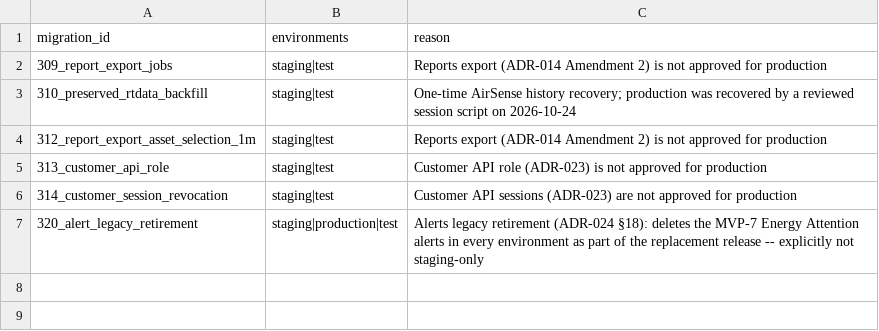
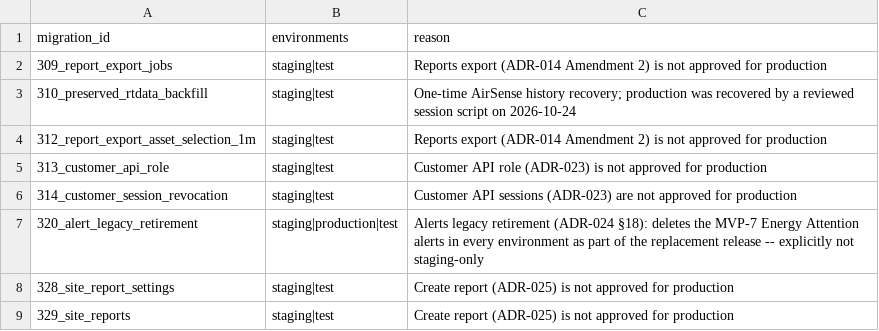
Before and after one commit to avinash-wisewatts/ems-platform, a CSV file: postgres/migration_environment_scope.csv, drawn as a sheet; the diff names each change by its address in the sheet, - before the commit and + after, or states it on an @@ line.

```diff
--- a/postgres/migration_environment_scope.csv
+++ b/postgres/migration_environment_scope.csv
+row 8: 328_site_report_settings | staging|test | Create report (ADR-025) is not approved for production
+row 9: 329_site_reports | staging|test | Create report (ADR-025) is not approved for production
```
Also changed, not shown: postgres/migration_environment_scope_objects.csv, postgres/restructure_manifest.csv, 4 other files.
